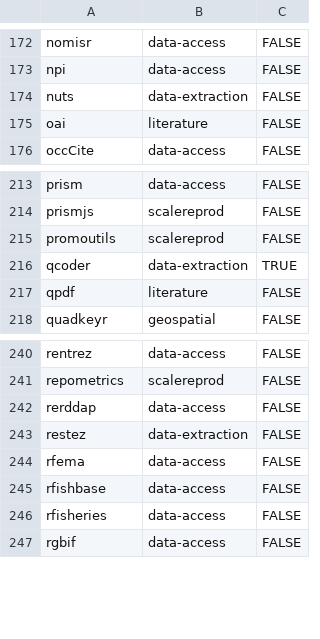
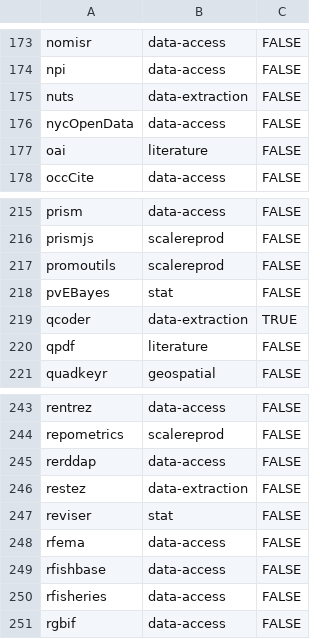
Before and after one commit to ropensci/ropensci.r-universe.dev, a CSV file: info/final_categories.csv, drawn as a sheet; only a part is shown, gaps mark what is left out; the diff covers the shown part only; the diff names each change by its address in the sheet, - before the commit and + after, or states it on an @@ line.

```diff
--- a/info/final_categories.csv
+++ b/info/final_categories.csv
+row 176: nycOpenData | data-access | FALSE
+row 218: pvEBayes | stat | FALSE
+row 247: reviser | stat | FALSE
```
Also changed, not shown: 3 added rows and 2 removed rows elsewhere in this file.
